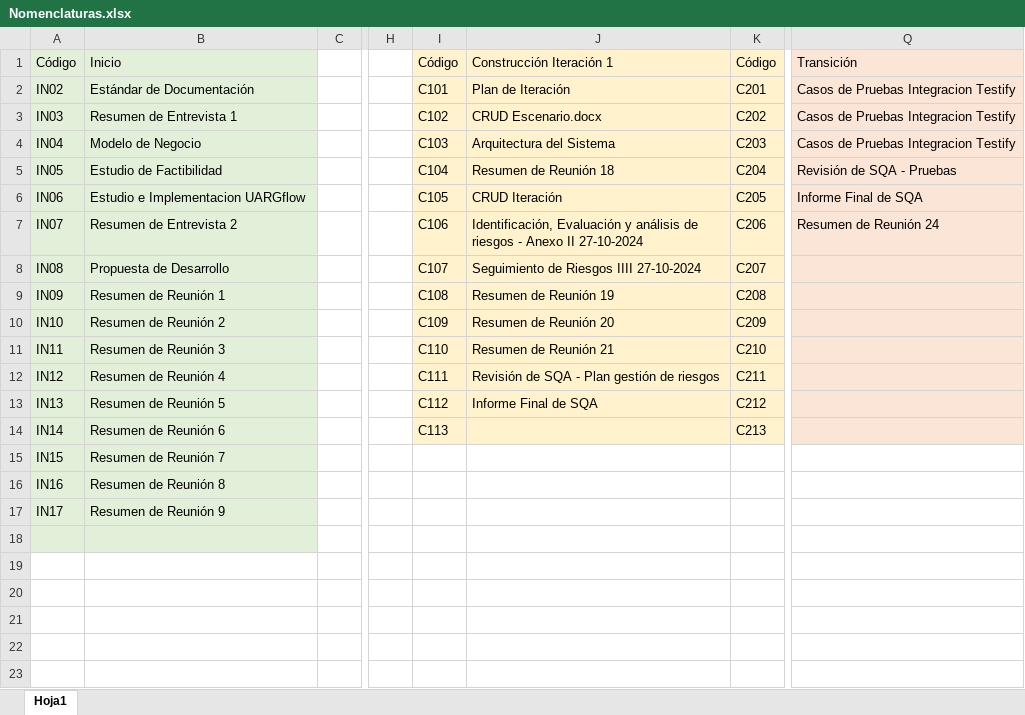
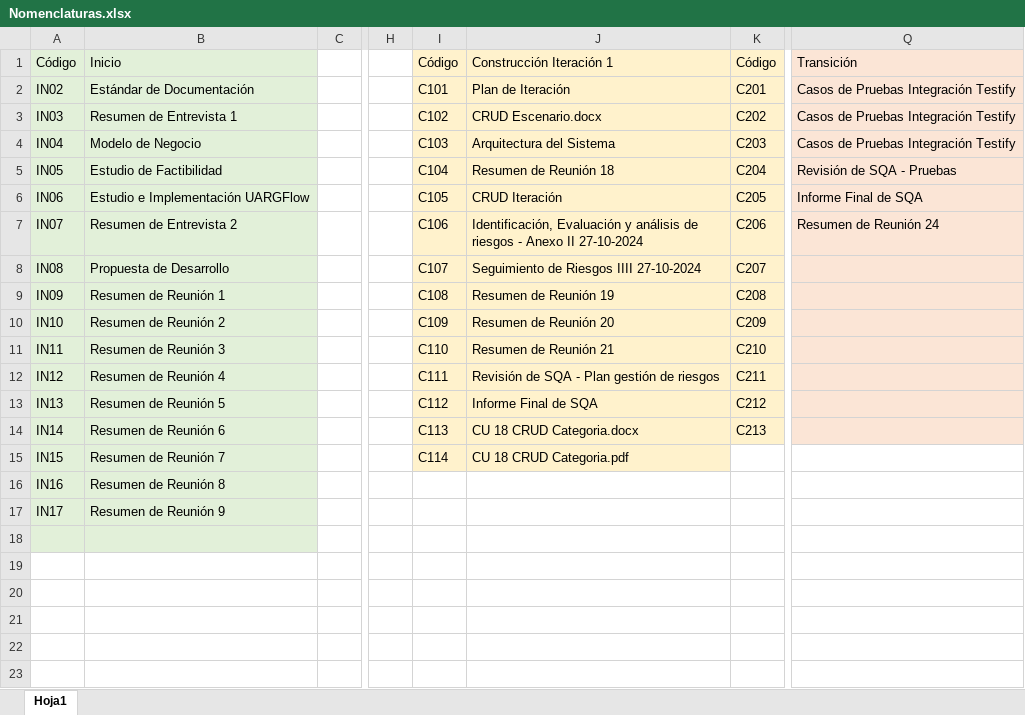
Before and after one commit to OSLOUARG24/Testify, an Excel workbook: Nomenclaturas.xlsx, sheet Hoja1, drawn as a sheet; only a part is shown, gaps mark what is left out; values as stored, in another font and other column widths than the file's, no borders; the diff names each change by its address in the sheet, - before the commit and + after, or states it on an @@ line.

Commit message:
Documentación - Gestión SQA
Se realiza corrección ortográfica y actualización de nomenclatura de nombres.

```diff
--- a/Nomenclaturas.xlsx (sheet Hoja1)
+++ b/Nomenclaturas.xlsx (sheet Hoja1)
-Q2:Q4: Casos de Pruebas Integracion Testify
+Q2:Q4: Casos de Pruebas Integración Testify
-B6: Estudio e Implementacion UARGflow
+B6: Estudio e Implementación UARGFlow
-J14: (empty)
+J14: CU 18 CRUD Categoria.docx
-I15: (empty)
+I15: C114
-I15:J15 fill: none
+I15:J15 fill: #FFF2CC
-J15: (empty)
+J15: CU 18 CRUD Categoria.pdf
```
